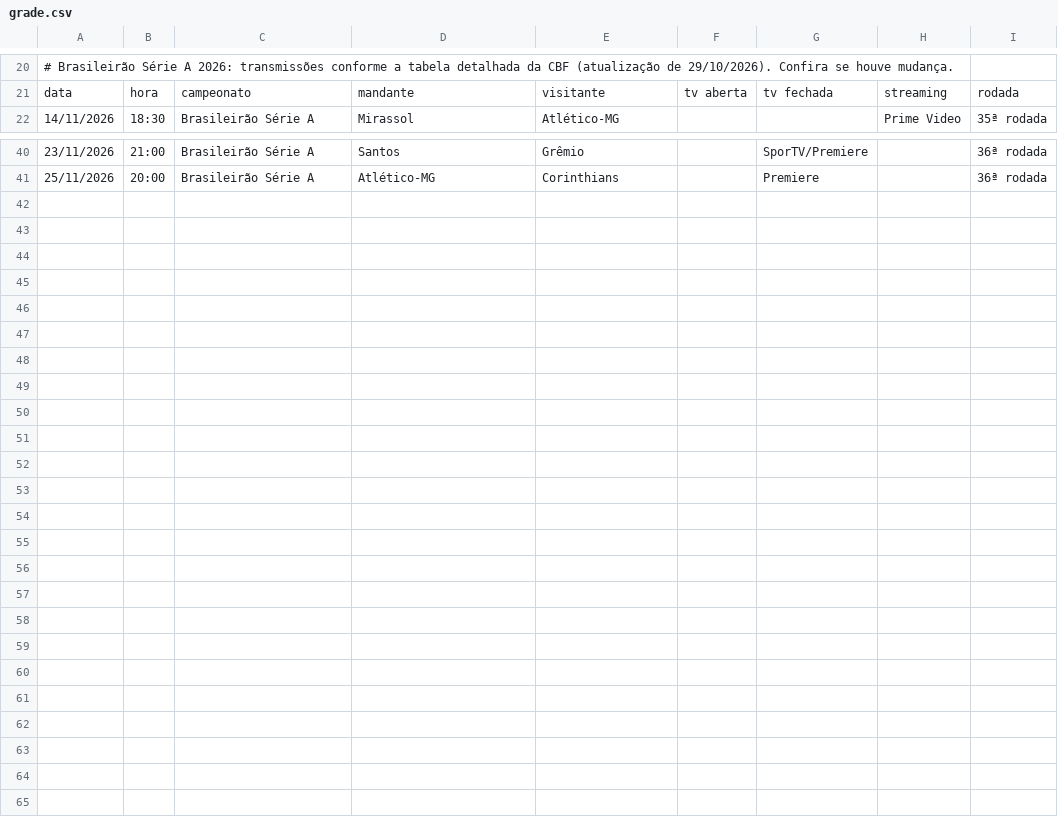
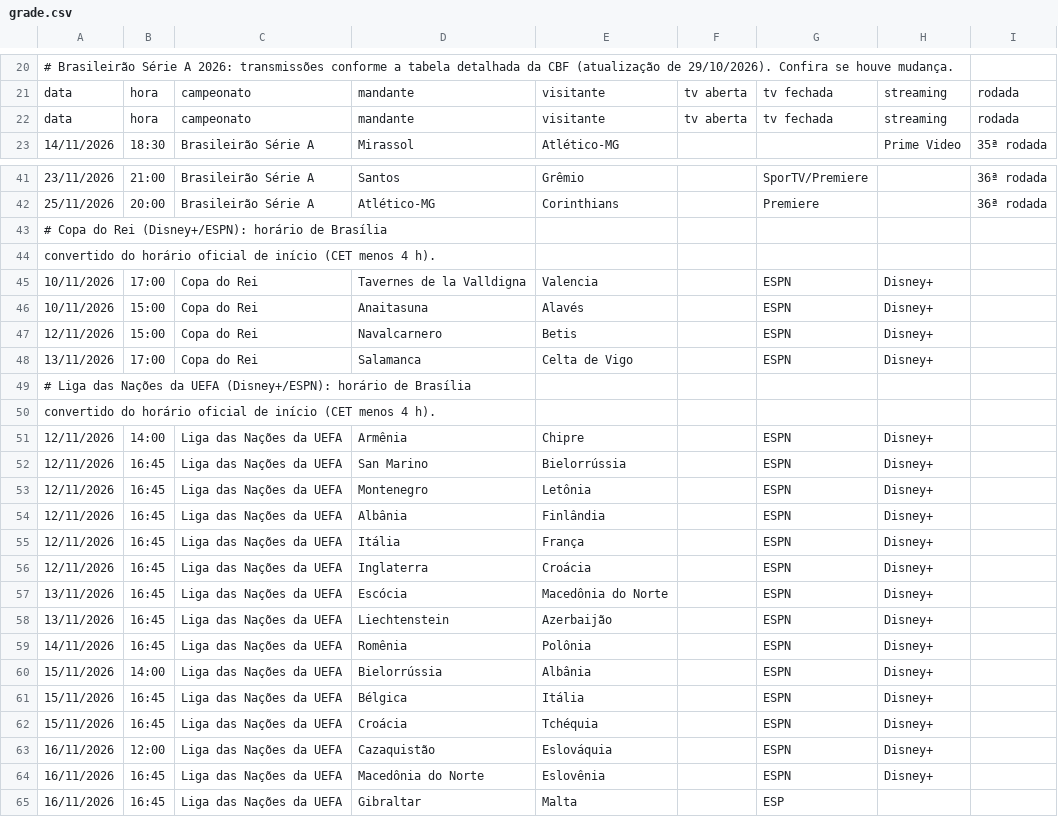
Before and after one commit to emqualcanal/emqualcanal, a CSV file: grade.csv, drawn as a sheet; only a part is shown, gaps mark what is left out; the diff names each change by its address in the sheet, - before the commit and + after, or states it on an @@ line.

Commit message:
Update grade.csv

```diff
--- a/grade.csv
+++ b/grade.csv
+row 22: data | hora | campeonato | mandante | visitante | tv aberta | tv fechada | streaming | rodada
+row 43: # Copa do Rei (Disney+/ESPN): horário de Brasília
+row 44: convertido do horário oficial de início (CET menos 4 h).
+row 45: 10/11/2026 | 17:00 | Copa do Rei | Tavernes de la Valldigna | Valencia |  | ESPN | Disney+
+row 46: 10/11/2026 | 15:00 | Copa do Rei | Anaitasuna | Alavés |  | ESPN | Disney+
+row 47: 12/11/2026 | 15:00 | Copa do Rei | Navalcarnero | Betis |  | ESPN | Disney+
+row 48: 13/11/2026 | 17:00 | Copa do Rei | Salamanca | Celta de Vigo |  | ESPN | Disney+
+row 49: # Liga das Nações da UEFA (Disney+/ESPN): horário de Brasília
+row 50: convertido do horário oficial de início (CET menos 4 h).
+row 51: 12/11/2026 | 14:00 | Liga das Nações da UEFA | Armênia | Chipre |  | ESPN | Disney+
+row 52: 12/11/2026 | 16:45 | Liga das Nações da UEFA | San Marino | Bielorrússia |  | ESPN | Disney+
+row 53: 12/11/2026 | 16:45 | Liga das Nações da UEFA | Montenegro | Letônia |  | ESPN | Disney+
+row 54: 12/11/2026 | 16:45 | Liga das Nações da UEFA | Albânia | Finlândia |  | ESPN | Disney+
+row 55: 12/11/2026 | 16:45 | Liga das Nações da UEFA | Itália | França |  | ESPN | Disney+
+row 56: 12/11/2026 | 16:45 | Liga das Nações da UEFA | Inglaterra | Croácia |  | ESPN | Disney+
+row 57: 13/11/2026 | 16:45 | Liga das Nações da UEFA | Escócia | Macedônia do Norte |  | ESPN | Disney+
+row 58: 13/11/2026 | 16:45 | Liga das Nações da UEFA | Liechtenstein | Azerbaijão |  | ESPN | Disney+
+row 59: 14/11/2026 | 16:45 | Liga das Nações da UEFA | Romênia | Polônia |  | ESPN | Disney+
+row 60: 15/11/2026 | 14:00 | Liga das Nações da UEFA | Bielorrússia | Albânia |  | ESPN | Disney+
+row 61: 15/11/2026 | 16:45 | Liga das Nações da UEFA | Bélgica | Itália |  | ESPN | Disney+
+row 62: 15/11/2026 | 16:45 | Liga das Nações da UEFA | Croácia | Tchéquia |  | ESPN | Disney+
+row 63: 16/11/2026 | 12:00 | Liga das Nações da UEFA | Cazaquistão | Eslováquia |  | ESPN | Disney+
+row 64: 16/11/2026 | 16:45 | Liga das Nações da UEFA | Macedônia do Norte | Eslovênia |  | ESPN | Disney+
+row 65: 16/11/2026 | 16:45 | Liga das Nações da UEFA | Gibraltar | Malta |  | ESP
```
